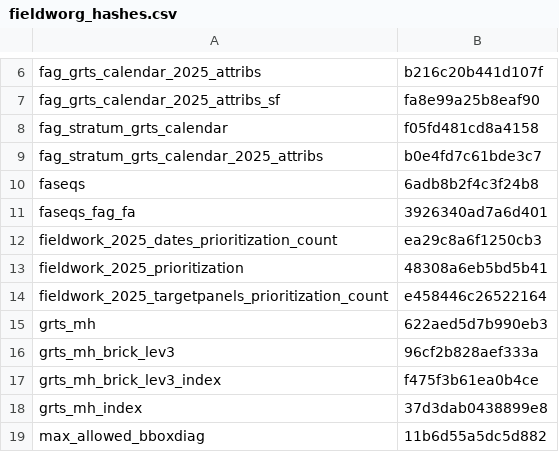
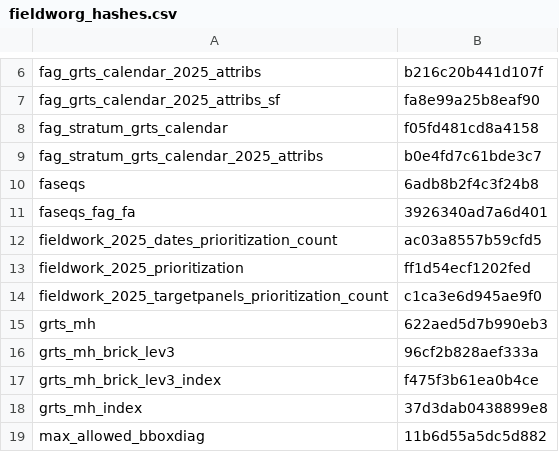
Before and after one commit to inbo/n2khab-mne-designs, a CSV file: 100_design_common/010_prototyping_sampling_and_revisit_design/data/text/intermediate/fieldworg_hashes.csv, drawn as a sheet; only a part is shown, gaps mark what is left out.

Commit message:
POC, dcpfw-script, org: add col 'wait_7220' to fieldw priorit

```diff
--- a/100_design_common/010_prototyping_sampling_and_revisit_design/data/text/intermediate/fieldworg_hashes.csv
+++ b/100_design_common/010_prototyping_sampling_and_revisit_design/data/text/intermediate/fieldworg_hashes.csv
@@ -11,5 +11,5 @@ faseqs,6adb8b2f4c3f24b8
 faseqs_fag_fa,3926340ad7a6d401
-fieldwork_2025_dates_prioritization_count,ea29c8a6f1250cb3
-fieldwork_2025_prioritization,48308a6eb5bd5b41
-fieldwork_2025_targetpanels_prioritization_count,e458446c26522164
+fieldwork_2025_dates_prioritization_count,ac03a8557b59cfd5
+fieldwork_2025_prioritization,ff1d54ecf1202fed
+fieldwork_2025_targetpanels_prioritization_count,c1ca3e6d945ae9f0
 grts_mh,622aed5d7b990eb3
```
Also changed, not shown: 1 other file.
